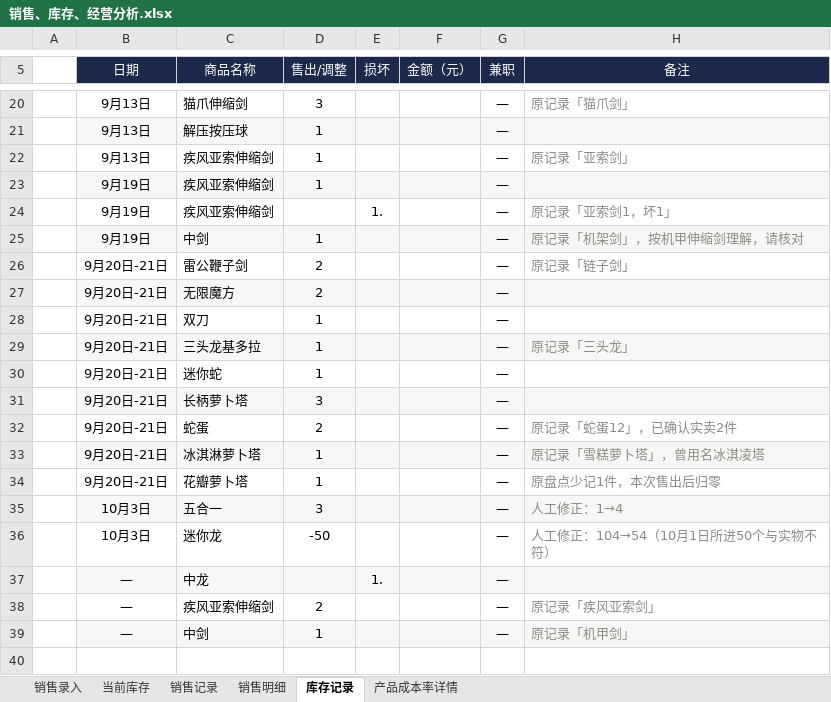
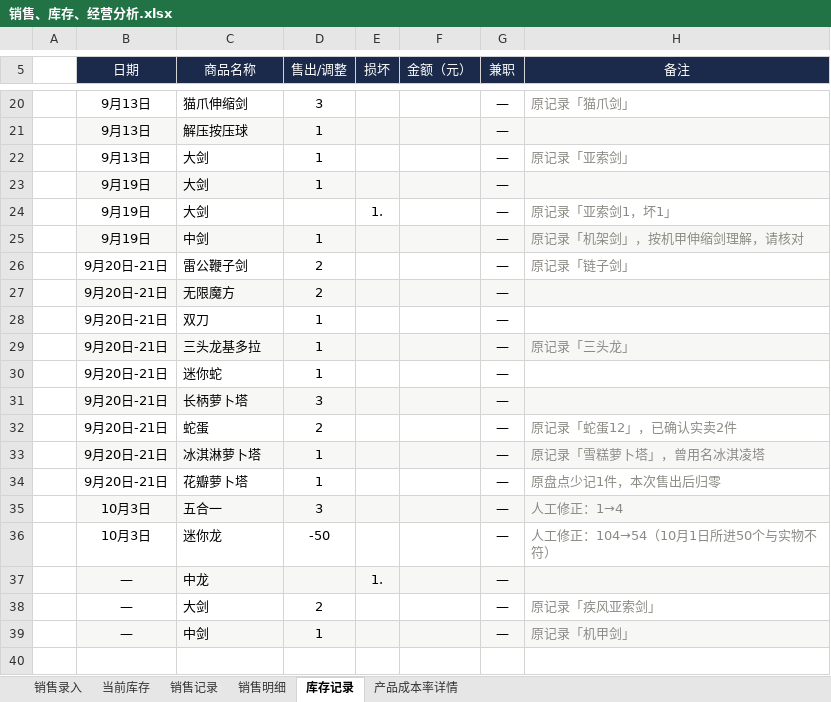
Before and after one commit to QingTian07/stall-data, an Excel workbook: 销售、库存、经营分析.xlsx, sheet 库存记录, drawn as a sheet; only a part is shown, gaps mark what is left out; values as stored, in another font and other column widths than the file's, no borders; the diff names each change by its address in the sheet, - before the commit and + after, or states it on an @@ line.

Commit message:
疾风亚索伸缩剑改名大剑（销售、库存、经营分析.xlsx）

```diff
--- a/销售、库存、经营分析.xlsx (sheet 库存记录)
+++ b/销售、库存、经营分析.xlsx (sheet 库存记录)
-C22:C24 (商品名称): 疾风亚索伸缩剑
+C22:C24 (商品名称): 大剑
-C38 (商品名称): 疾风亚索伸缩剑
+C38 (商品名称): 大剑
```
Also changed, not shown: sheet 销售明细, sheet 当前库存, sheet 销售录入, sheet 产品成本率详情.
